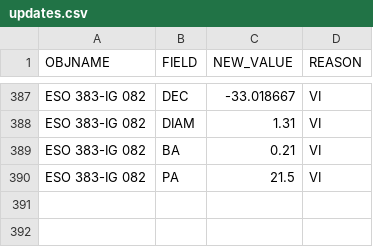
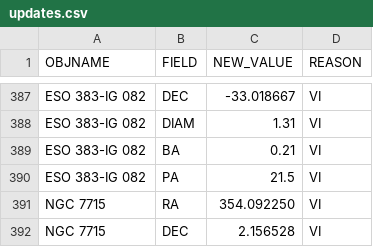
Before and after one commit to moustakas/SGA, a CSV file: py/SGA/data/SGA2025/overlays/v1.0/updates.csv, drawn as a sheet; only a part is shown, gaps mark what is left out.

```diff
--- a/py/SGA/data/SGA2025/overlays/v1.0/updates.csv
+++ b/py/SGA/data/SGA2025/overlays/v1.0/updates.csv
@@ -390 +390,3 @@ ESO 383-IG 082,BA,0.21,VI
 ESO 383-IG 082,PA,21.5,VI
+NGC 7715,RA,354.092250,VI
+NGC 7715,DEC,2.156528,VI
```
Also changed, not shown: py/SGA/data/SGA2025/overlays/v1.0/drops.csv, 1 other file.
